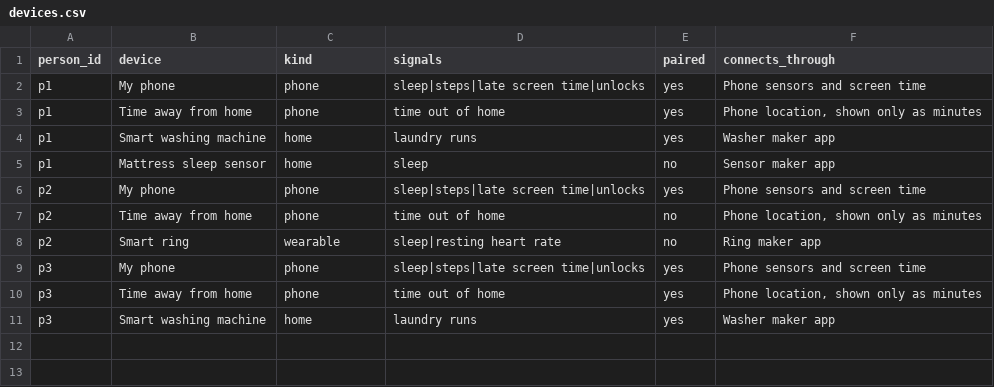
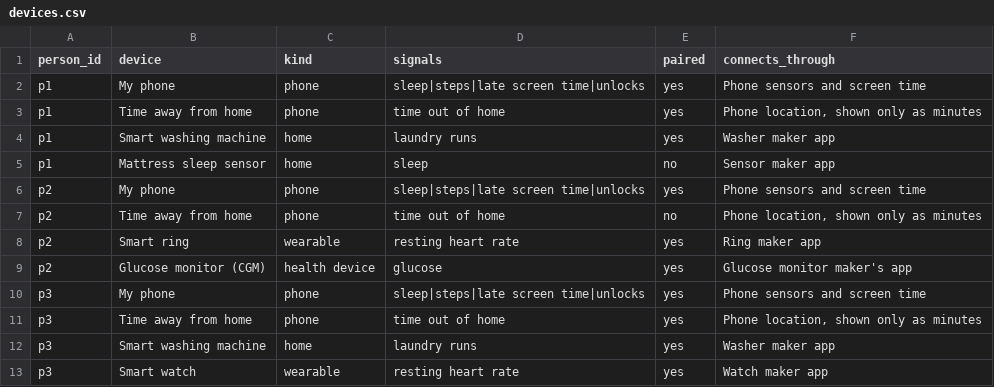
Before and after one commit to mabel17tsadia/pair, a CSV file: data/devices.csv, drawn as a sheet.

Commit message:
Stage V1: body signals from paired ring, watch and glucose monitor

```diff
--- a/data/devices.csv
+++ b/data/devices.csv
@@ -7,3 +7,4 @@ p2,My phone,phone,sleep|steps|late screen time|unlocks,yes,Phone sensors and scr
 p2,Time away from home,phone,time out of home,no,"Phone location, shown only as minutes"
-p2,Smart ring,wearable,sleep|resting heart rate,no,Ring maker app
+p2,Smart ring,wearable,resting heart rate,yes,Ring maker app
+p2,Glucose monitor (CGM),health device,glucose,yes,Glucose monitor maker's app
 p3,My phone,phone,sleep|steps|late screen time|unlocks,yes,Phone sensors and screen time
@@ -11 +12,2 @@ p3,Time away from home,phone,time out of home,yes,"Phone location, shown only as
 p3,Smart washing machine,home,laundry runs,yes,Washer maker app
+p3,Smart watch,wearable,resting heart rate,yes,Watch maker app
```
Also changed, not shown: data/checkins.csv, 1 other file.
